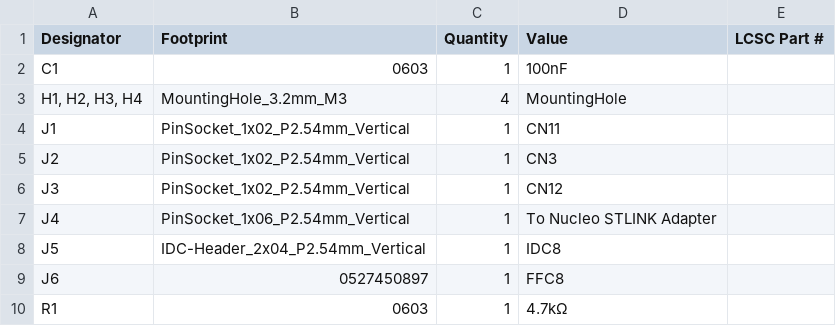
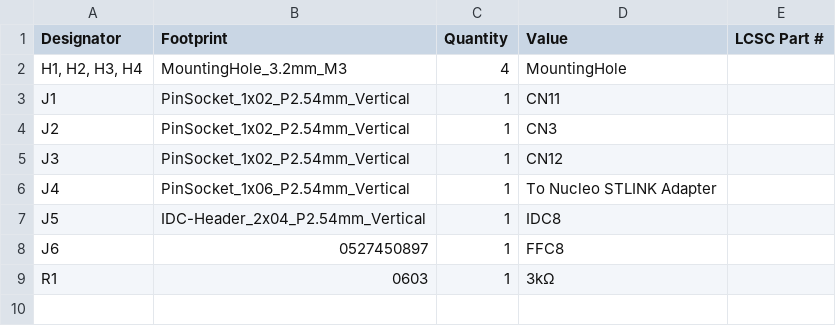
Before and after one commit to donpivo/STM32_WhiteBoard, a CSV file: Schematic/STLINK_Breakout/production/bom.csv, drawn as a sheet.

```diff
--- a/Schematic/STLINK_Breakout/production/bom.csv
+++ b/Schematic/STLINK_Breakout/production/bom.csv
@@ -1,3 +1,2 @@
 Designator,Footprint,Quantity,Value,LCSC Part #
-C1,0603,1,100nF,
 "H1, H2, H3, H4",MountingHole_3.2mm_M3,4,MountingHole,
@@ -9,2 +8,2 @@ J5,IDC-Header_2x04_P2.54mm_Vertical,1,IDC8,
 J6,0527450897,1,FFC8,
-R1,0603,1,4.7kΩ,
+R1,0603,1,3kΩ,
```
Also changed, not shown: Schematic/STLINK_Breakout/production/positions.csv, Schematic/STM32_WhiteBoard_64/production/bom.csv, 31 other files.
